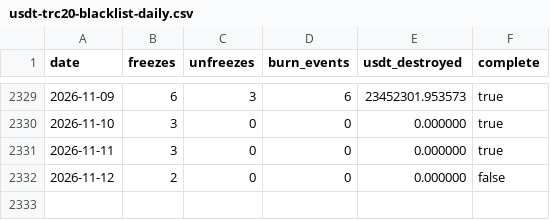
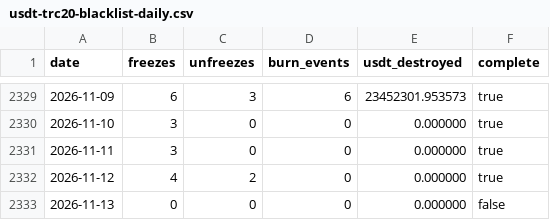
Before and after one commit to chico10117/usdt-trc20-blacklist-stats, a CSV file: data/usdt-trc20-blacklist-daily.csv, drawn as a sheet; only a part is shown, gaps mark what is left out.

```diff
--- a/data/usdt-trc20-blacklist-daily.csv
+++ b/data/usdt-trc20-blacklist-daily.csv
@@ -2331,2 +2331,3 @@ date,freezes,unfreezes,burn_events,usdt_destroyed,complete
 2026-11-11,3,0,0,0.000000,true
-2026-11-12,2,0,0,0.000000,false
+2026-11-12,4,2,0,0.000000,true
+2026-11-13,0,0,0,0.000000,false
```
Also changed, not shown: data/usdt-trc20-blacklist-monthly.csv, 2 other files.
